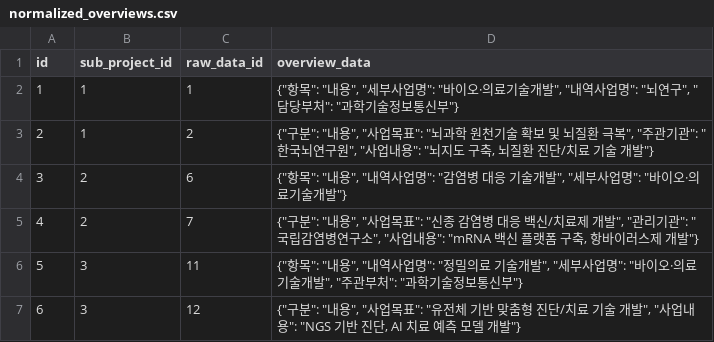
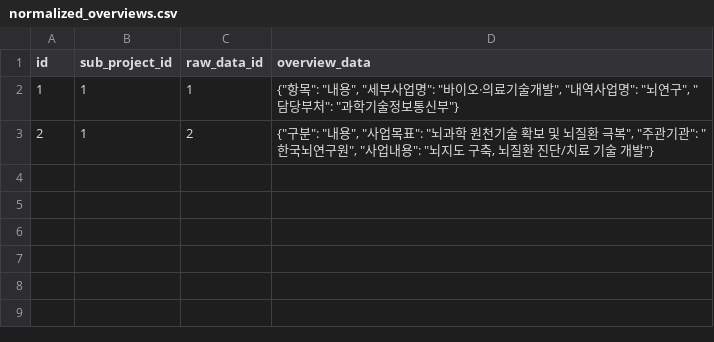
Before and after one commit to Minani99/PDF_to_DB, a CSV file: normalized_output_government/normalized_overviews.csv, drawn as a sheet; the diff names each change by its address in the sheet, - before the commit and + after, or states it on an @@ line.

```diff
--- a/normalized_output_government/normalized_overviews.csv
+++ b/normalized_output_government/normalized_overviews.csv
-row 4: 3 | 2 | 6 | {"항목": "내용", "내역사업명": "감염병 대응 기술개발", "세부사업명": "바이오·의료기술개발"}
-row 5: 4 | 2 | 7 | {"구분": "내용", "사업목표": "신종 감염병 대응 백신/치료제 개발", "관리기관": "국립감염병연구소", "사업내용": "mRNA 백신 플랫폼 구축, 항바이러스제 개발"}
-row 6: 5 | 3 | 11 | {"항목": "내용", "내역사업명": "정밀의료 기술개발", "세부사업명": "바이오·의료기술개발", "주관부처": "과학기술정보통신부"}
-row 7: 6 | 3 | 12 | {"구분": "내용", "사업목표": "유전체 기반 맞춤형 진단/치료 기술 개발", "사업내용": "NGS 기반 진단, AI 치료 예측 모델 개발"}
```
Also changed, not shown: normalized_output_government/normalized_budgets.csv, normalized_output_government/normalized_performances.csv, 10 other files.
